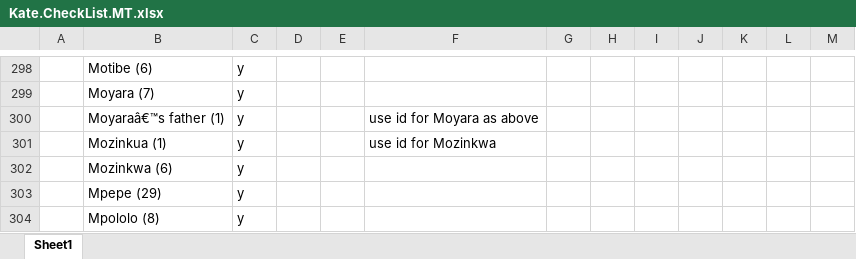
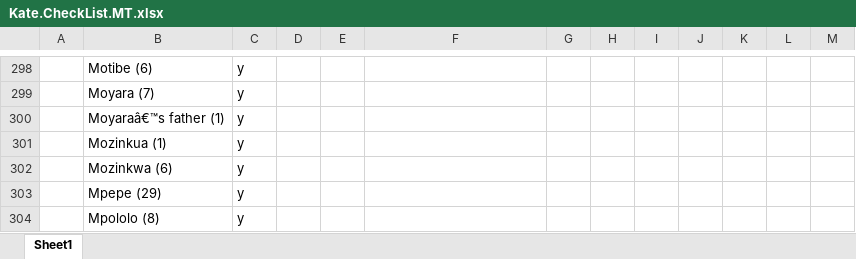
Before and after one commit to livingstoneonline/LEAP-MT, an Excel workbook: Kate.CheckList.MT.xlsx, sheet Sheet1, drawn as a sheet; only a part is shown, gaps mark what is left out; values as stored, in another font and other column widths than the file's, no borders; the diff covers the shown part only; the diff names each change by its address in the sheet, - before the commit and + after, or states it on an @@ line.

```diff
--- a/Kate.CheckList.MT.xlsx (sheet Sheet1)
+++ b/Kate.CheckList.MT.xlsx (sheet Sheet1)
-F300: use id for Moyara as above
+F300: (empty)
-F301: use id for Mozinkwa
+F301: (empty)
```
Also changed, not shown: 84 edited cells and cell formats elsewhere in this sheet, 39 other files.
